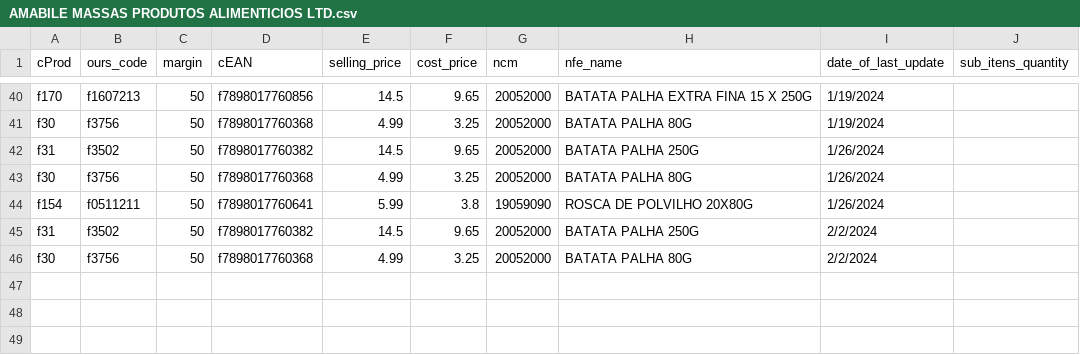
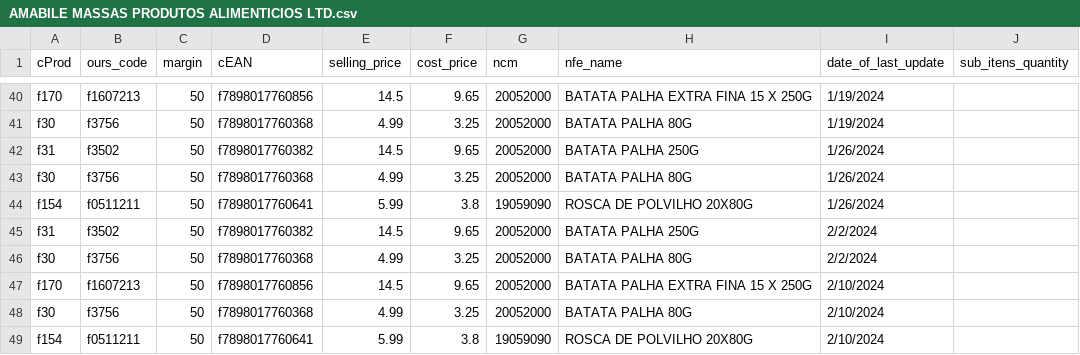
Before and after one commit to I3run01/bot-update-price-python, a CSV file: database/AMABILE MASSAS PRODUTOS ALIMENTICIOS LTD.csv, drawn as a sheet; only a part is shown, gaps mark what is left out.

Commit message:
new prods

```diff
--- a/database/AMABILE MASSAS PRODUTOS ALIMENTICIOS LTD.csv
+++ b/database/AMABILE MASSAS PRODUTOS ALIMENTICIOS LTD.csv
@@ -46 +46,4 @@ f31,f3502,50,f7898017760382,14.5,9.65,20052000,BATATA PALHA 250G,2/2/2024,
 f30,f3756,50,f7898017760368,4.99,3.25,20052000,BATATA PALHA 80G,2/2/2024,
+f170,f1607213,50,f7898017760856,14.5,9.65,20052000,BATATA PALHA EXTRA FINA 15 X 250G,2/10/2024,
+f30,f3756,50,f7898017760368,4.99,3.25,20052000,BATATA PALHA 80G,2/10/2024,
+f154,f0511211,50,f7898017760641,5.99,3.8,19059090,ROSCA DE POLVILHO 20X80G,2/10/2024,
```
Also changed, not shown: 2 other files.
